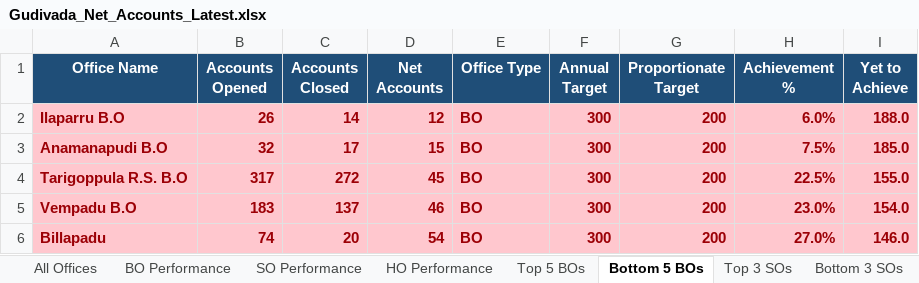
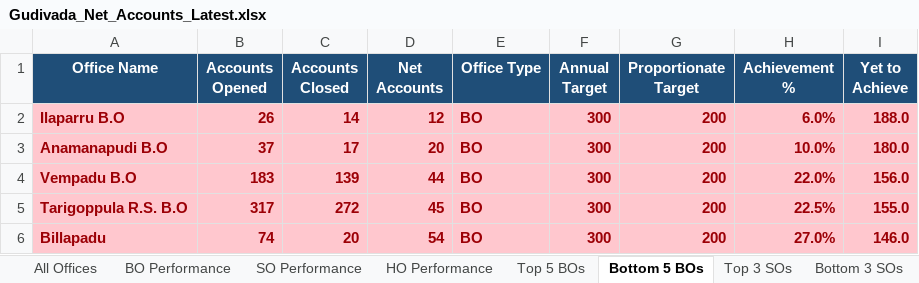
Before and after one commit to vijaybhukya205-png/GudivadaSubDivision, an Excel workbook: Gudivada_Net_Accounts_Latest.xlsx, sheet Bottom 5 BOs, drawn as a sheet; values as stored, in another font and other column widths than the file's, no borders; removed rows and columns are numbered as before the commit, all else as after; the diff names each change by its address in the sheet, - before the commit and + after, or states it on an @@ line.

```diff
--- a/Gudivada_Net_Accounts_Latest.xlsx (sheet Bottom 5 BOs)
+++ b/Gudivada_Net_Accounts_Latest.xlsx (sheet Bottom 5 BOs)
-B3 (Accounts Opened): 32
+B3 (Accounts Opened): 37
-D3 (Net Accounts): 15
+D3 (Net Accounts): 20
-H3 (Achievement %): 7.5%
+H3 (Achievement %): 10.0%
-I3 (Yet to Achieve): 185.0
+I3 (Yet to Achieve): 180.0
+row 4: Vempadu B.O | 183 | 139 | 44 | BO | 300 | 200 | 22.0% | 156.0
-row 5: Vempadu B.O | 183 | 137 | 46 | BO | 300 | 200 | 23.0% | 154.0
```
Also changed, not shown: sheet All Offices, sheet BO Performance, sheet SO Performance, sheet Top 5 BOs, sheet Top 3 SOs, sheet HO Performance, 2 more sheets, 5 other files.
